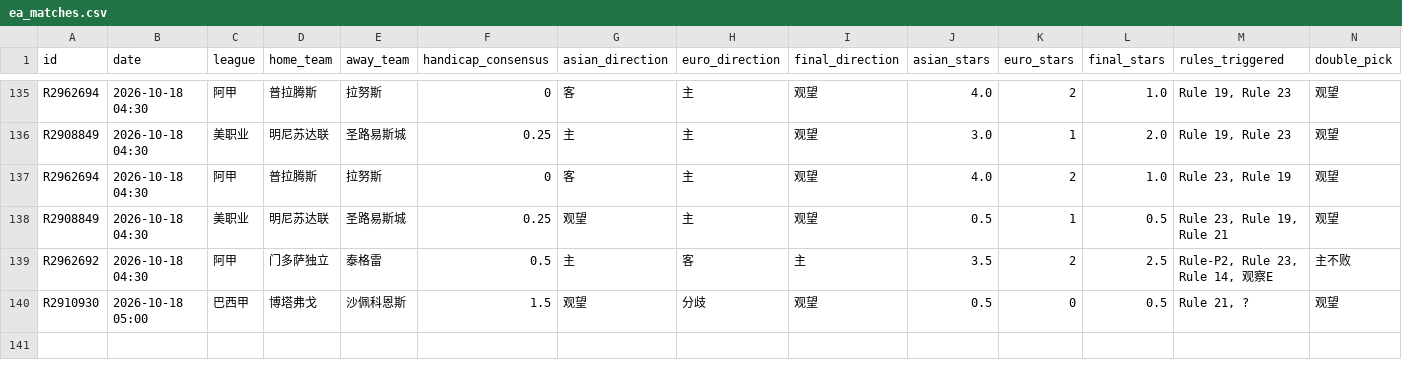
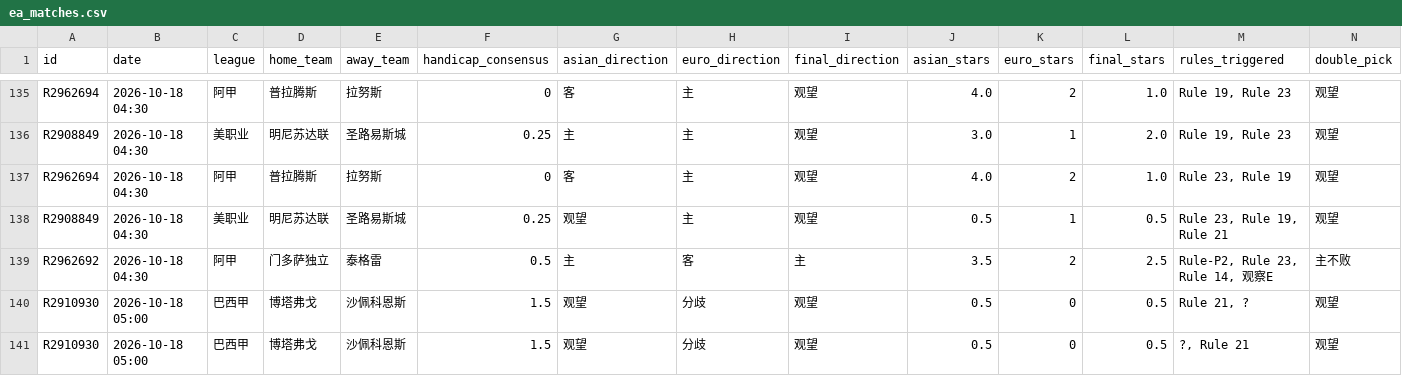
Before and after one commit to housan321/euro_asian_task, a CSV file: data/ea_matches.csv, drawn as a sheet; only a part is shown, gaps mark what is left out; rows hold the shown columns only; the diff names each change by its address in the sheet, - before the commit and + after, or states it on an @@ line.

```diff
--- a/data/ea_matches.csv
+++ b/data/ea_matches.csv
+row 141: R2910930 | 2026-10-18 05:00 | 巴西甲 | 博塔弗戈 | 沙佩科恩斯 | 1.5 | 观望 | 分歧 | 观望 | 0.5 | 0 | 0.5 | ?, Rule 21 | 观望
```
Also changed, not shown: 1 other file.
